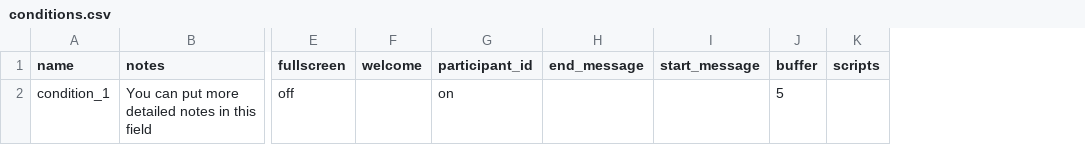
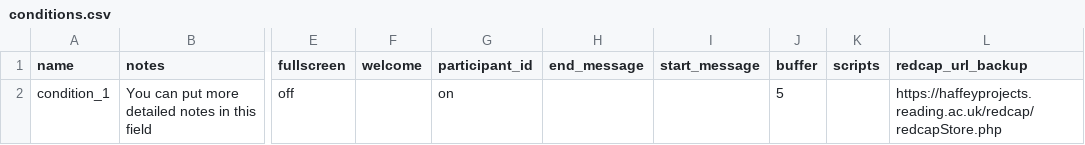
Before and after one commit to haffey-studies/bsc-2021, a CSV file: User/Projects/all_tasks/conditions.csv, drawn as a sheet; only a part is shown, gaps mark what is left out; the diff names each change by its address in the sheet, - before the commit and + after, or states it on an @@ line.

```diff
--- a/User/Projects/all_tasks/conditions.csv
+++ b/User/Projects/all_tasks/conditions.csv
+column L (redcap_url_backup), row 2: https://haffeyprojects.reading.ac.uk/redcap/redcapStore.php
```
Also changed, not shown: User/Projects/all_tasks/procedure_1.csv, User/Projects/emotion_recognition/procedure_1.csv, 9 other files.
